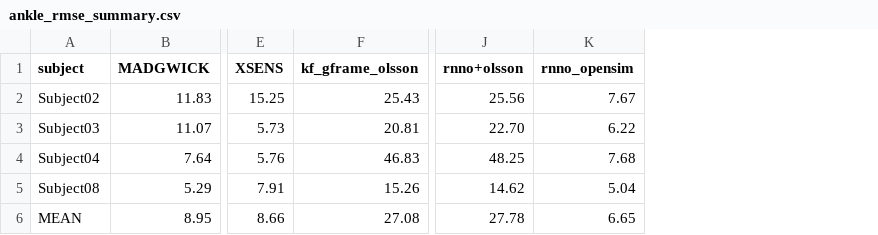
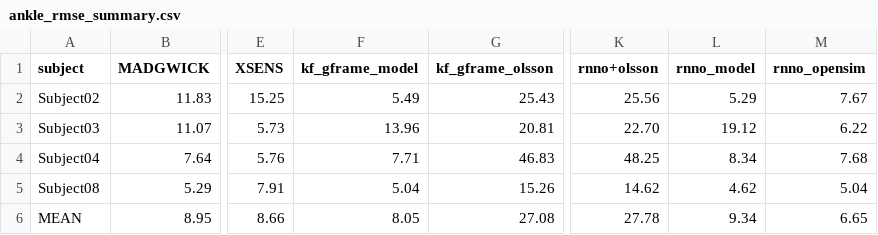
Before and after one commit to yifang0-0/multi_IMU_est_comparison, a CSV file: results/ankle_rmse_summary.csv, drawn as a sheet; only a part is shown, gaps mark what is left out; the diff names each change by its address in the sheet, - before the commit and + after, or states it on an @@ line.

Commit message:
Add model axis mode to KF gframe and --joint all CLI option
Add model-based axis estimation to kf_gframe using calibrated .osim
files, with supporting osim parsing and angle calculation in shared.py.
Update RMSE results with model method columns. Add --joint all option
to run both knee and ankle estimation in a single command.

```diff
--- a/results/ankle_rmse_summary.csv
+++ b/results/ankle_rmse_summary.csv
+column F (kf_gframe_model), rows 2-6: 5.49 | 13.96 | 7.71 | 5.04 | 8.05
+column L (rnno_model), rows 2-6: 5.29 | 19.12 | 8.34 | 4.62 | 9.34
```
Also changed, not shown: results/knee_rmse_summary.csv, 3 other files.
